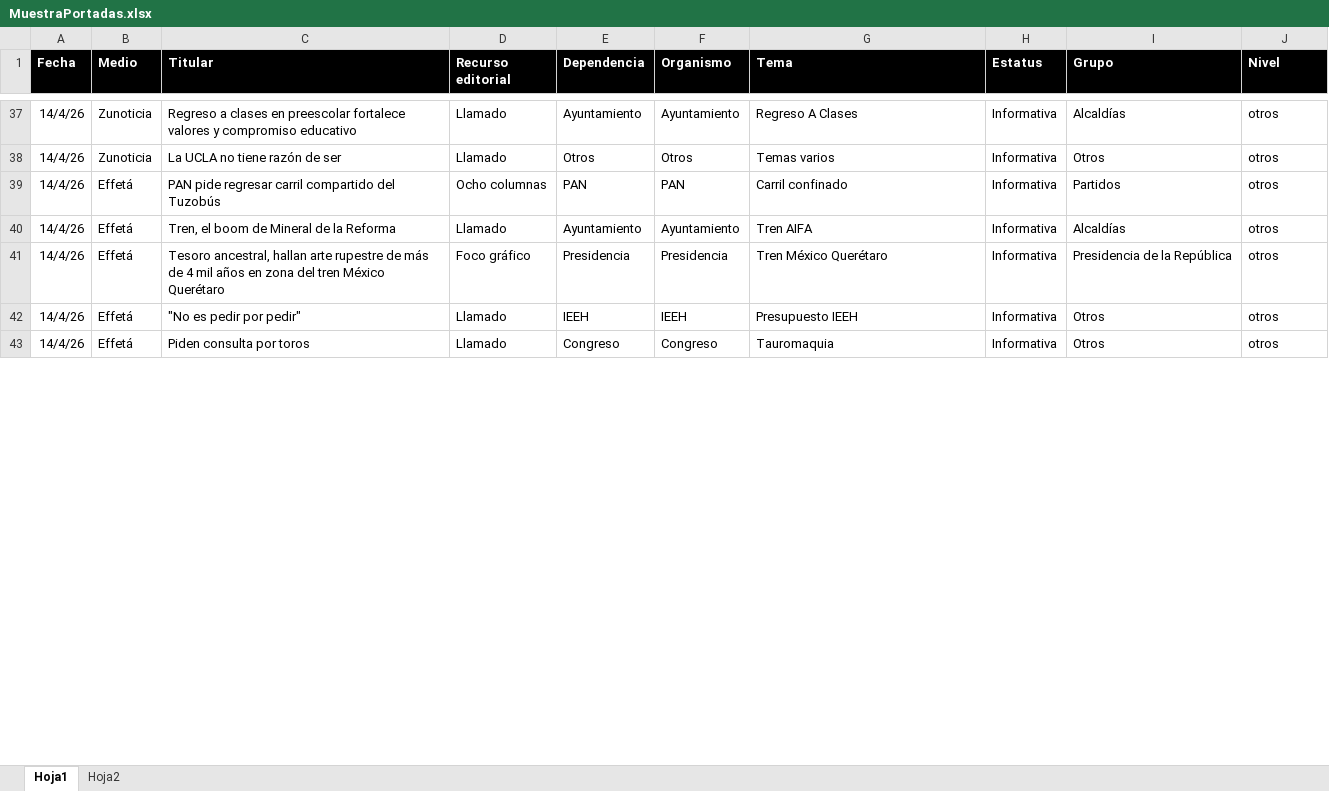
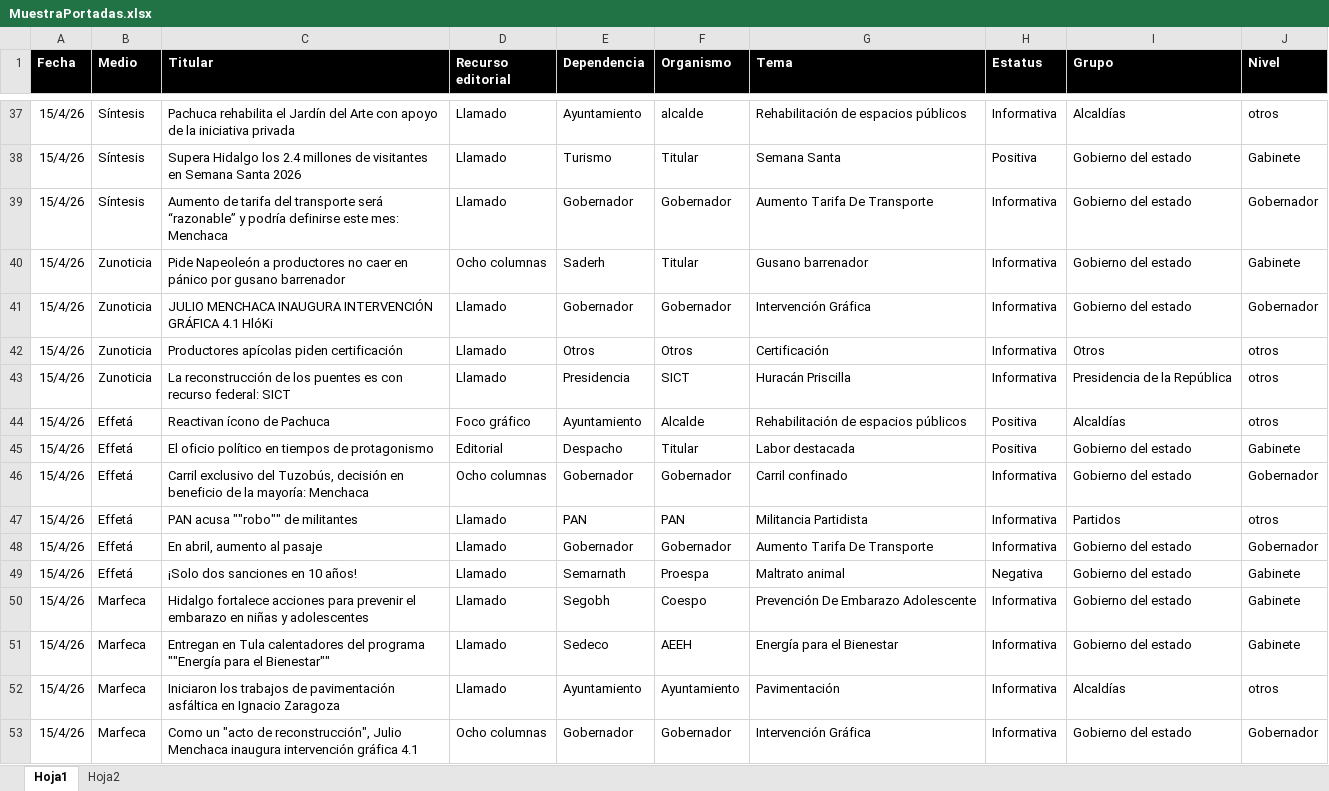
Before and after one commit to thelonious9/Reporteportadas, an Excel workbook: MuestraPortadas.xlsx, sheet Hoja1, drawn as a sheet; only a part is shown, gaps mark what is left out; values as stored, in another font and other column widths than the file's, no borders; table styles not drawn; removed rows and columns are numbered as before the commit, all else as after; the diff covers the shown part only; the diff names each change by its address in the sheet, - before the commit and + after, or states it on an @@ line.

Commit message:
Reporte 15 de abril

```diff
--- a/MuestraPortadas.xlsx (sheet Hoja1)
+++ b/MuestraPortadas.xlsx (sheet Hoja1)
-A37 (Fecha): 14/4/26
+A37 (Fecha): 15/4/26
-B37 (Medio): Zunoticia
+B37 (Medio): Síntesis
-C37 (Titular): Regreso a clases en preescolar fortalece valores y compromiso educativo
+C37 (Titular): Pachuca rehabilita el Jardín del Arte con apoyo de la iniciativa privada
-F37 (Organismo): Ayuntamiento
+F37 (Organismo): alcalde
-G37 (Tema): Regreso A Clases
+G37 (Tema): Rehabilitación de espacios públicos
+row 38: 15/4/26 | Síntesis | Supera Hidalgo los 2.4 millones de visitantes en Semana Santa 2026 | Llamado | Turismo | Titular | Semana Santa | Positiva | Gobierno del estado | Gabinete
+row 39: 15/4/26 | Síntesis | Aumento de tarifa del transporte será “razonable” y podría definirse este mes: Menchaca | Llamado | Gobernador | Gobernador | Aumento Tarifa De Transporte | Informativa | Gobierno del estado | Gobernador
+row 40: 15/4/26 | Zunoticia | Pide Napeoleón a productores no caer en pánico por gusano barrenador | Ocho columnas | Saderh | Titular | Gusano barrenador | Informativa | Gobierno del estado | Gabinete
+row 41: 15/4/26 | Zunoticia | JULIO MENCHACA INAUGURA INTERVENCIÓN GRÁFICA 4.1 HlóKi | Llamado | Gobernador | Gobernador | Intervención Gráfica | Informativa | Gobierno del estado | Gobernador
-A42 (Fecha): 14/4/26
+A42 (Fecha): 15/4/26
-C42 (Titular): La UCLA no tiene razón de ser
+C42 (Titular): Productores apícolas piden certificación
-G42 (Tema): Temas varios
+G42 (Tema): Certificación
+row 43: 15/4/26 | Zunoticia | La reconstrucción de los puentes es con recurso federal: SICT | Llamado | Presidencia | SICT | Huracán Priscilla | Informativa | Presidencia de la República | otros
+row 44: 15/4/26 | Effetá | Reactivan ícono de Pachuca | Foco gráfico | Ayuntamiento | Alcalde | Rehabilitación de espacios públicos | Positiva | Alcaldías | otros
+row 45: 15/4/26 | Effetá | El oficio político en tiempos de protagonismo | Editorial | Despacho | Titular | Labor destacada | Positiva | Gobierno del estado | Gabinete
+row 46: 15/4/26 | Effetá | Carril exclusivo del Tuzobús, decisión en beneficio de la mayoría: Menchaca | Ocho columnas | Gobernador | Gobernador | Carril confinado | Informativa | Gobierno del estado | Gobernador
-A47 (Fecha): 14/4/26
+A47 (Fecha): 15/4/26
-C47 (Titular): PAN pide regresar carril compartido del Tuzobús
+C47 (Titular): PAN acusa ""robo"" de militantes
-D47 (Recurso editorial): Ocho columnas
+D47 (Recurso editorial): Llamado
-G47 (Tema): Carril confinado
+G47 (Tema): Militancia Partidista
+row 48: 15/4/26 | Effetá | En abril, aumento al pasaje | Llamado | Gobernador | Gobernador | Aumento Tarifa De Transporte | Informativa | Gobierno del estado | Gobernador
+row 49: 15/4/26 | Effetá | ¡Solo dos sanciones en 10 años! | Llamado | Semarnath | Proespa | Maltrato animal | Negativa | Gobierno del estado | Gabinete
+row 50: 15/4/26 | Marfeca | Hidalgo fortalece acciones para prevenir el embarazo en niñas y adolescentes | Llamado | Segobh | Coespo | Prevención De Embarazo Adolescente | Informativa | Gobierno del estado | Gabinete
+row 51: 15/4/26 | Marfeca | Entregan en Tula calentadores del programa ""Energía para el Bienestar"" | Llamado | Sedeco | AEEH | Energía para el Bienestar | Informativa | Gobierno del estado | Gabinete
-A52 (Fecha): 14/4/26
+A52 (Fecha): 15/4/26
-B52 (Medio): Effetá
+B52 (Medio): Marfeca
-C52 (Titular): Tren, el boom de Mineral de la Reforma
+C52 (Titular): Iniciaron los trabajos de pavimentación asfáltica en Ignacio Zaragoza
-G52 (Tema): Tren AIFA
+G52 (Tema): Pavimentación
-row 41: 14/4/26 | Effetá | Tesoro ancestral, hallan arte rupestre de más de 4 mil años en zona del tren México Querétaro | Foco gráfico | Presidencia | Presidencia | Tren México Querétaro | Informativa | Presidencia de la República | otros
-row 42: 14/4/26 | Effetá | "No es pedir por pedir" | Llamado | IEEH | IEEH | Presupuesto IEEH | Informativa | Otros | otros
-row 43: 14/4/26 | Effetá | Piden consulta por toros | Llamado | Congreso | Congreso | Tauromaquia | Informativa | Otros | otros
+row 53: 15/4/26 | Marfeca | Como un "acto de reconstrucción", Julio Menchaca inaugura intervención gráfica 4.1 | Ocho columnas | Gobernador | Gobernador | Intervención Gráfica | Informativa | Gobierno del estado | Gobernador
```
Also changed, not shown: 24 added rows, 27 removed rows and 98 edited cells elsewhere in this sheet.
